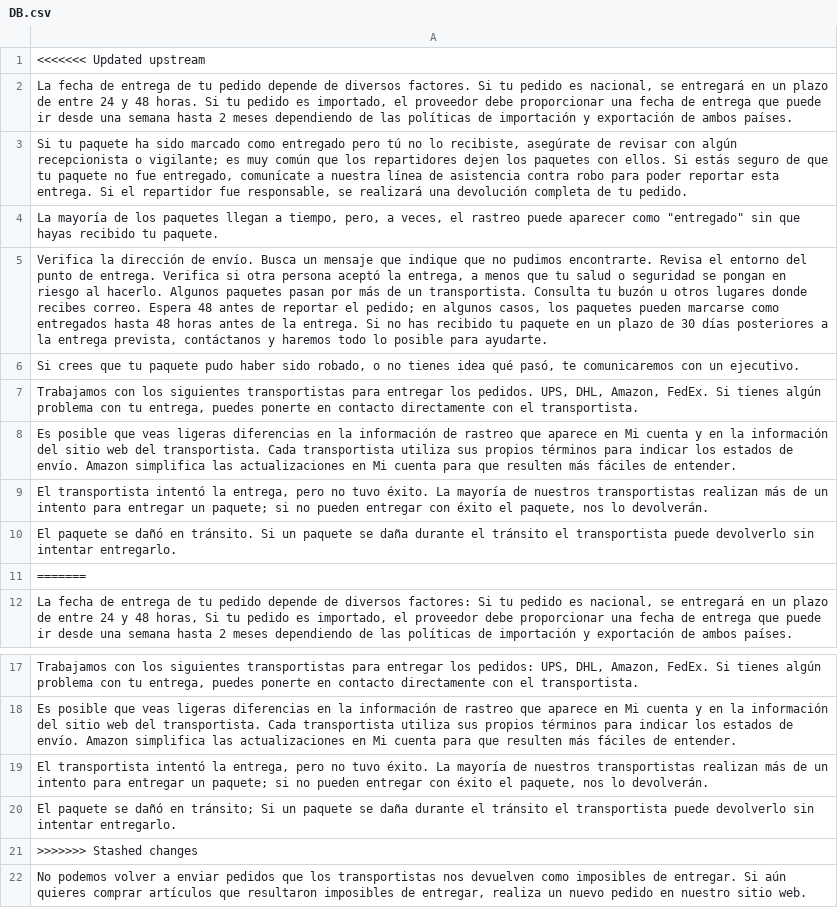
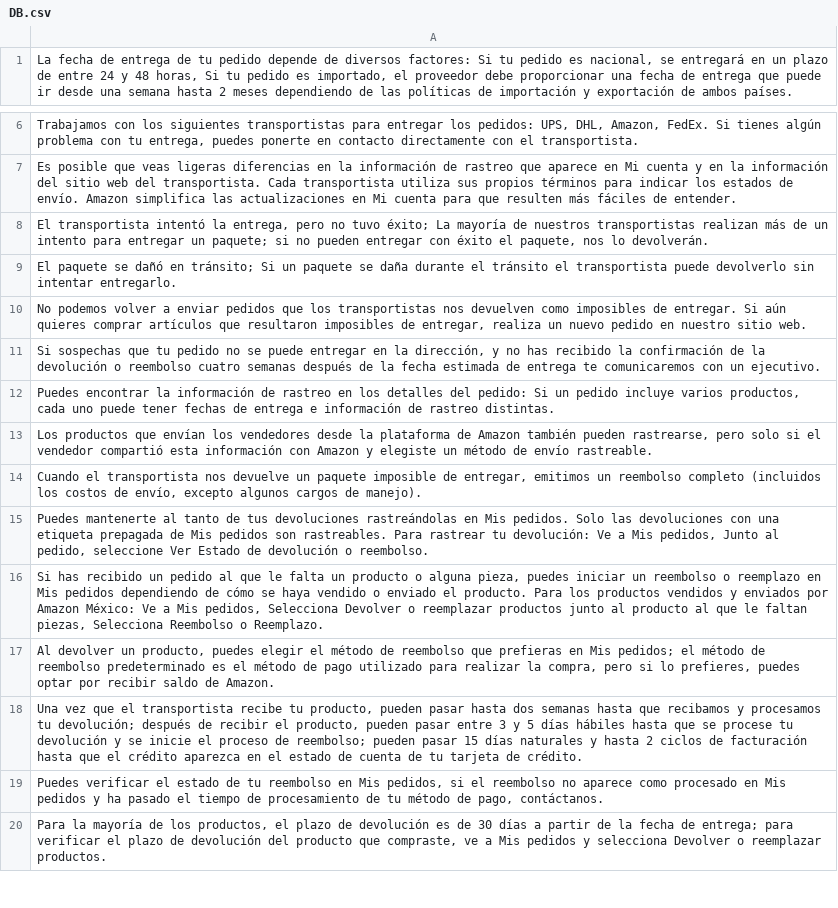
Before and after one commit to Karen0906/AsistenteVoz, a CSV file: Backend/Clasificador/Word2VecPlusPCAPlusKmeans/DB.csv, drawn as a sheet; only a part is shown, gaps mark what is left out; the shorter side is filled out with more unchanged rows; removed rows and columns are numbered as before the commit, all else as after; the diff names each change by its address in the sheet, - before the commit and + after, or states it on an @@ line.

```diff
--- a/Backend/Clasificador/Word2VecPlusPCAPlusKmeans/DB.csv
+++ b/Backend/Clasificador/Word2VecPlusPCAPlusKmeans/DB.csv
-row 1: <<<<<<< Updated upstream
-row 2: La fecha de entrega de tu pedido depende de diversos factores. Si tu pedido es nacional, se entregará en un plazo de entre 24 y 48 horas. Si tu pedido es importado, el proveedor debe proporcionar una fecha de entrega que puede ir desde una semana hasta 2 meses dependiendo de las políticas de importación y exportación de ambos países.
-row 3: Si tu paquete ha sido marcado como entregado pero tú no lo recibiste, asegúrate de revisar con algún recepcionista o vigilante; es muy común que los repartidores dejen los paquetes con ellos. Si estás seguro de que tu paquete no fue entregado, comunícate a nuestra línea de asistencia contra robo para poder reportar esta entrega. Si el repartidor fue responsable, se realizará una devolución completa de tu pedido.
-row 4: La mayoría de los paquetes llegan a tiempo, pero, a veces, el rastreo puede aparecer como "entregado" sin que hayas recibido tu paquete.
-row 5: Verifica la dirección de envío. Busca un mensaje que indique que no pudimos encontrarte. Revisa el entorno del punto de entrega. Verifica si otra persona aceptó la entrega, a menos que tu salud o seguridad se pongan en riesgo al hacerlo. Algunos paquetes pasan por más de un transportista. Consulta tu buzón u otros lugares donde recibes correo. Espera 48 antes de reportar el pedido; en algunos casos, los paquetes pueden marcarse como entregados hasta 48 horas antes de la entrega. Si no has recibido tu paquete en un plazo de 30 días posteriores a la entrega prevista, contáctanos y haremos todo lo posible para ayudarte.
-row 6: Si crees que tu paquete pudo haber sido robado, o no tienes idea qué pasó, te comunicaremos con un ejecutivo.
-row 7: Trabajamos con los siguientes transportistas para entregar los pedidos. UPS, DHL, Amazon, FedEx. Si tienes algún problema con tu entrega, puedes ponerte en contacto directamente con el transportista.
-row 8: Es posible que veas ligeras diferencias en la información de rastreo que aparece en Mi cuenta y en la información del sitio web del transportista. Cada transportista utiliza sus propios términos para indicar los estados de envío. Amazon simplifica las actualizaciones en Mi cuenta para que resulten más fáciles de entender.
-row 9: El transportista intentó la entrega, pero no tuvo éxito. La mayoría de nuestros transportistas realizan más de un intento para entregar un paquete; si no pueden entregar con éxito el paquete, nos lo devolverán.
-row 10: El paquete se dañó en tránsito. Si un paquete se daña durante el tránsito el transportista puede devolverlo sin intentar entregarlo.
-row 11: =======
-A8: …no tuvo éxito. La mayoría…
+A8: …no tuvo éxito; La mayoría…
-row 21: >>>>>>> Stashed changes
```
Also changed, not shown: 10 other files.
